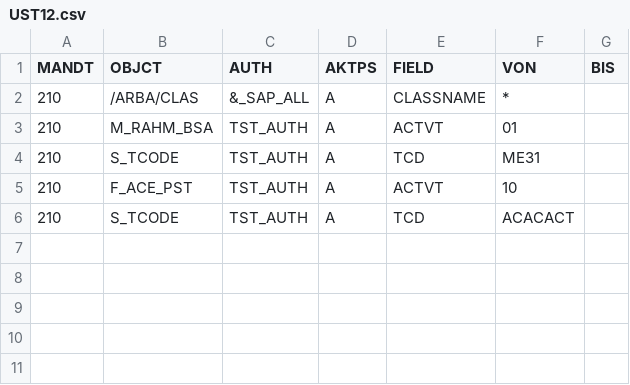
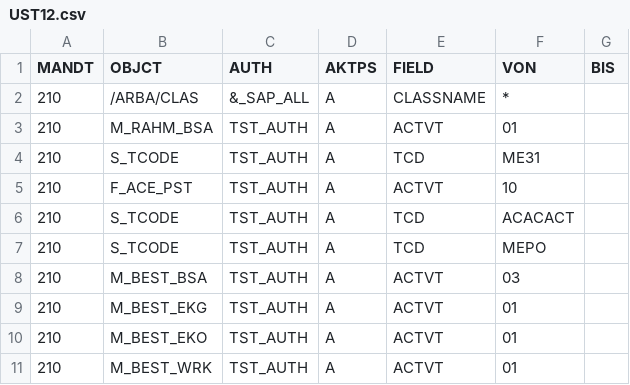
Before and after one commit to complianterp/cerpass, a CSV file: db/src/data/UST12.csv, drawn as a sheet.

Commit message:
Updated tables with testing data

```diff
--- a/db/src/data/UST12.csv
+++ b/db/src/data/UST12.csv
@@ -6 +6,6 @@ MANDT,OBJCT,AUTH,AKTPS,FIELD,VON,BIS
 210,S_TCODE,TST_AUTH,A,TCD,ACACACT,
+210,S_TCODE,TST_AUTH,A,TCD,MEPO,
+210,M_BEST_BSA,TST_AUTH,A,ACTVT,03,
+210,M_BEST_EKG,TST_AUTH,A,ACTVT,01,
+210,M_BEST_EKO,TST_AUTH,A,ACTVT,01,
+210,M_BEST_WRK,TST_AUTH,A,ACTVT,01,
```
Also changed, not shown: db/src/data/15testactivity.csv, db/src/data/UST10S.csv.
